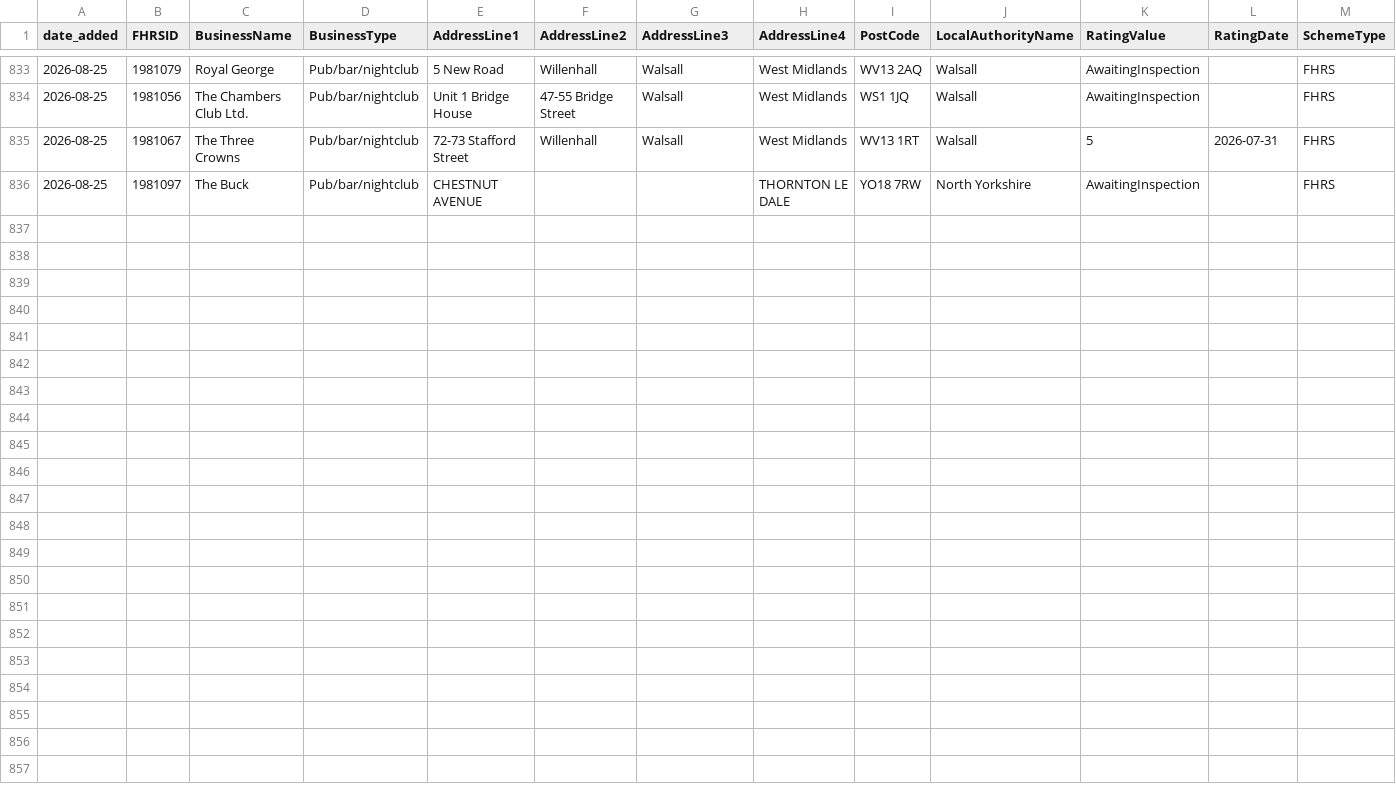
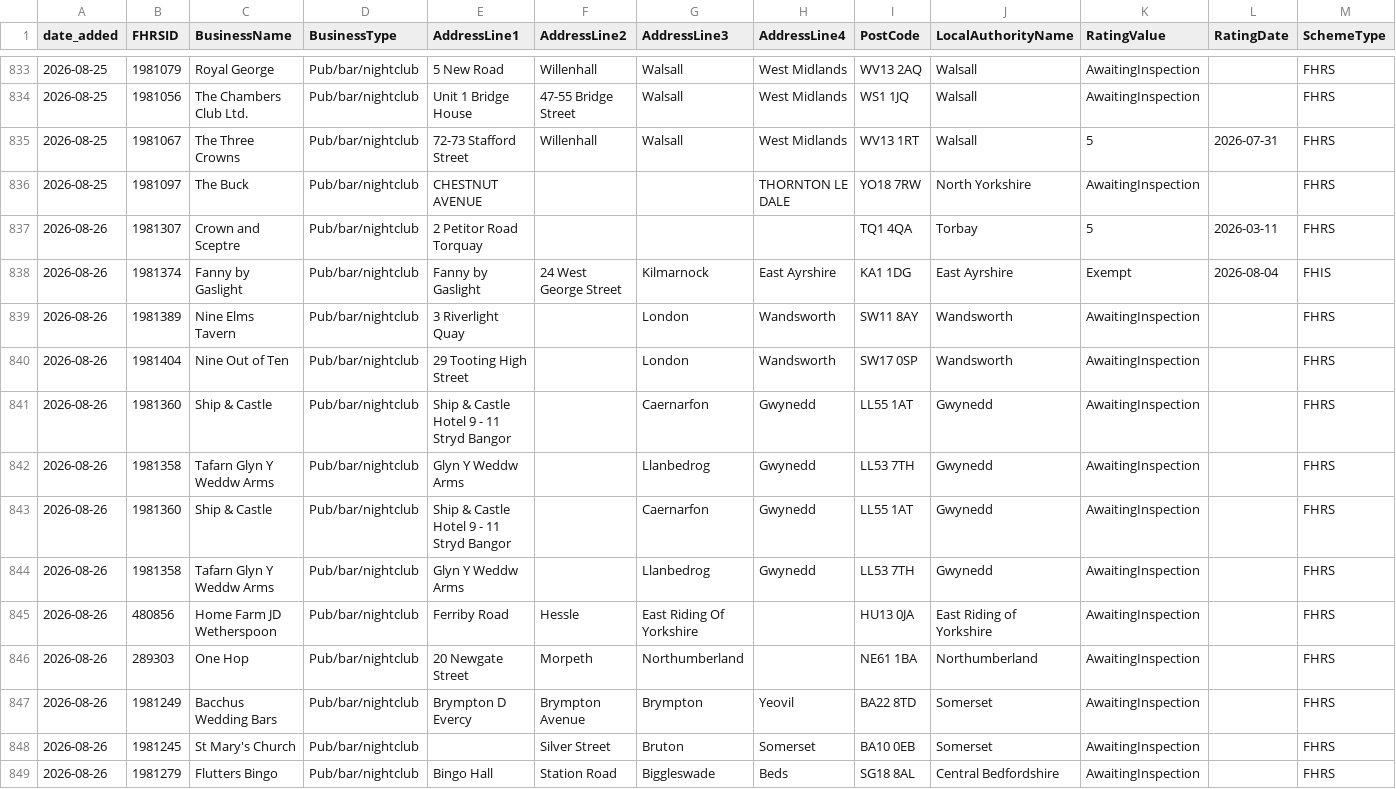
Before and after one commit to AP-Dev-Tools/independent-food-business-pulse, a CSV file: data/cumulative/PUB_BAR/2026-08.csv, drawn as a sheet; only a part is shown, gaps mark what is left out; rows hold the shown columns only; the diff names each change by its address in the sheet, - before the commit and + after, or states it on an @@ line.

```diff
--- a/data/cumulative/PUB_BAR/2026-08.csv
+++ b/data/cumulative/PUB_BAR/2026-08.csv
+row 837: 2026-08-26 | 1981307 | Crown and Sceptre | Pub/bar/nightclub | 2 Petitor Road Torquay |  |  |  | TQ1 4QA | Torbay | 5 | 2026-03-11 | FHRS
+row 838: 2026-08-26 | 1981374 | Fanny by Gaslight | Pub/bar/nightclub | Fanny by Gaslight | 24 West George Street | Kilmarnock | East Ayrshire | KA1 1DG | East Ayrshire | Exempt | 2026-08-04 | FHIS
+row 839: 2026-08-26 | 1981389 | Nine Elms Tavern | Pub/bar/nightclub | 3 Riverlight Quay |  | London | Wandsworth | SW11 8AY | Wandsworth | AwaitingInspection |  | FHRS
+row 840: 2026-08-26 | 1981404 | Nine Out of Ten | Pub/bar/nightclub | 29 Tooting High Street |  | London | Wandsworth | SW17 0SP | Wandsworth | AwaitingInspection |  | FHRS
+row 841: 2026-08-26 | 1981360 | Ship & Castle | Pub/bar/nightclub | Ship & Castle Hotel 9 - 11 Stryd Bangor |  | Caernarfon | Gwynedd | LL55 1AT | Gwynedd | AwaitingInspection |  | FHRS
+row 842: 2026-08-26 | 1981358 | Tafarn Glyn Y Weddw Arms | Pub/bar/nightclub | Glyn Y Weddw Arms |  | Llanbedrog | Gwynedd | LL53 7TH | Gwynedd | AwaitingInspection |  | FHRS
+row 843: 2026-08-26 | 1981360 | Ship & Castle | Pub/bar/nightclub | Ship & Castle Hotel 9 - 11 Stryd Bangor |  | Caernarfon | Gwynedd | LL55 1AT | Gwynedd | AwaitingInspection |  | FHRS
+row 844: 2026-08-26 | 1981358 | Tafarn Glyn Y Weddw Arms | Pub/bar/nightclub | Glyn Y Weddw Arms |  | Llanbedrog | Gwynedd | LL53 7TH | Gwynedd | AwaitingInspection |  | FHRS
+row 845: 2026-08-26 | 480856 | Home Farm JD Wetherspoon | Pub/bar/nightclub | Ferriby Road | Hessle | East Riding Of Yorkshire |  | HU13 0JA | East Riding of Yorkshire | AwaitingInspection |  | FHRS
+row 846: 2026-08-26 | 289303 | One Hop | Pub/bar/nightclub | 20 Newgate Street | Morpeth | Northumberland |  | NE61 1BA | Northumberland | AwaitingInspection |  | FHRS
+row 847: 2026-08-26 | 1981249 | Bacchus Wedding Bars | Pub/bar/nightclub | Brympton D Evercy | Brympton Avenue | Brympton | Yeovil | BA22 8TD | Somerset | AwaitingInspection |  | FHRS
+row 848: 2026-08-26 | 1981245 | St Mary's Church | Pub/bar/nightclub |  | Silver Street | Bruton | Somerset | BA10 0EB | Somerset | AwaitingInspection |  | FHRS
+row 849: 2026-08-26 | 1981279 | Flutters Bingo | Pub/bar/nightclub | Bingo Hall | Station Road | Biggleswade | Beds | SG18 8AL | Central Bedfordshire | AwaitingInspection |  | FHRS
```
Also changed, not shown: data/cumulative/HOTEL/2026-08.csv, data/cumulative/MOBILE/2026-08.csv, 11 other files.
